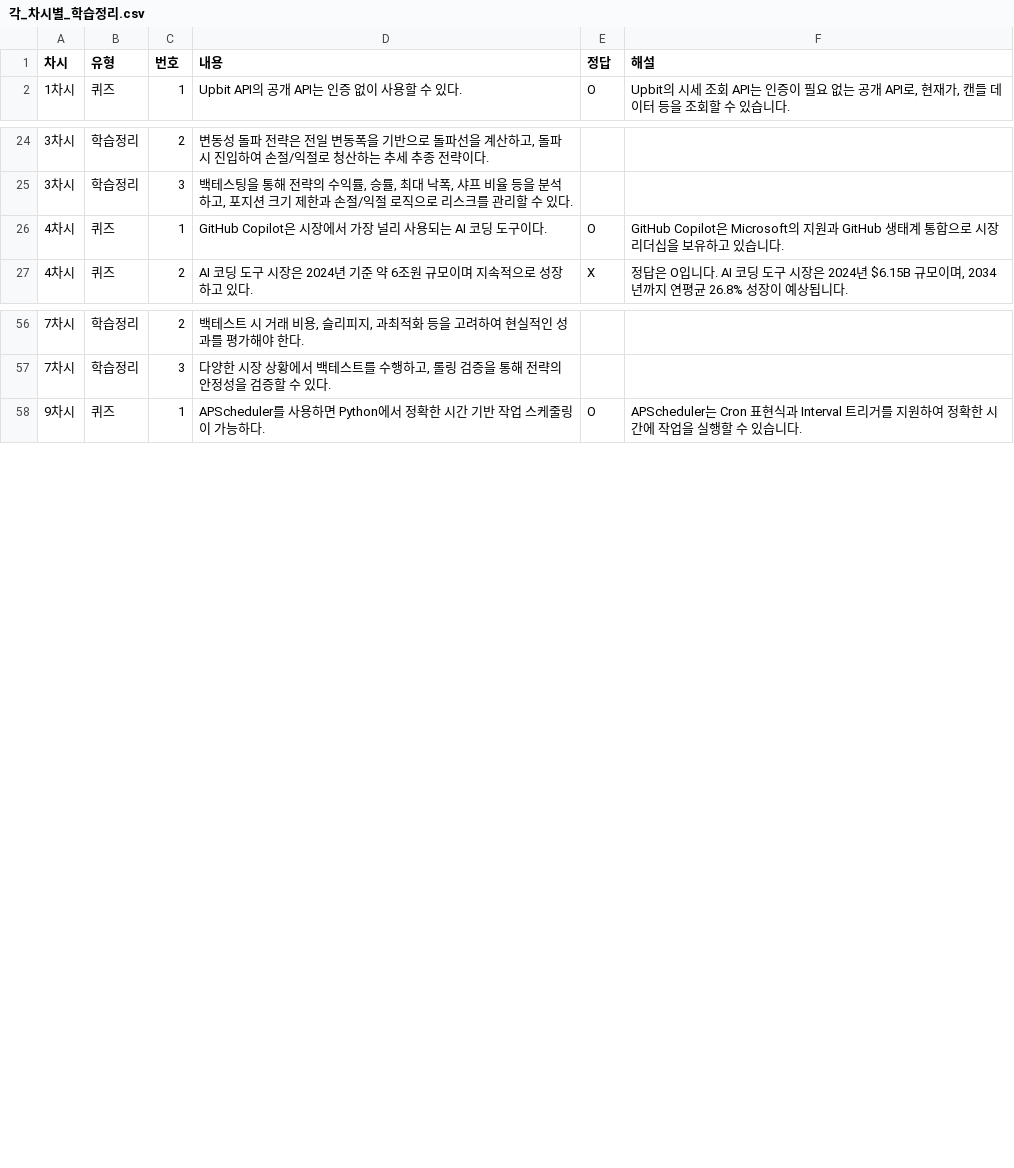
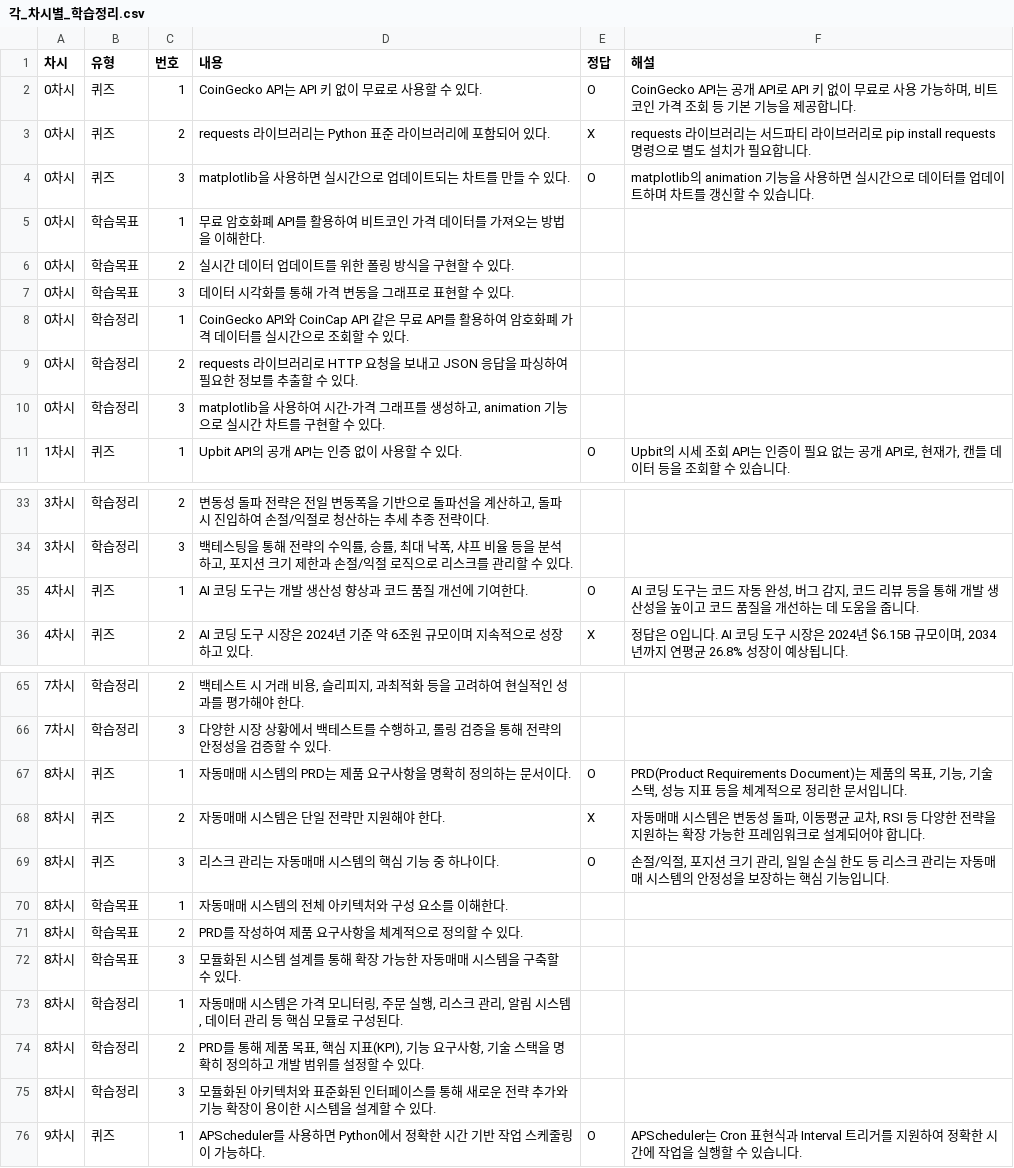
Before and after one commit to levelupcode1/bot-trade-lesson, a CSV file: 각_차시별_학습정리.csv, drawn as a sheet; only a part is shown, gaps mark what is left out.

Commit message:
학습정리

```diff
--- a/각_차시별_학습정리.csv
+++ b/각_차시별_학습정리.csv
@@ -1,2 +1,11 @@
 차시;유형;번호;내용;정답;해설
+0차시;퀴즈;1;CoinGecko API는 API 키 없이 무료로 사용할 수 있다.;O;CoinGecko API는 공개 API로 API 키 없이 무료로 사용 가능하며, 비트코인 가격 조회 등 기본 기능을 제공합니다.
+0차시;퀴즈;2;requests 라이브러리는 Python 표준 라이브러리에 포함되어 있다.;X;requests 라이브러리는 서드파티 라이브러리로 pip install requests 명령으로 별도 설치가 필요합니다.
+0차시;퀴즈;3;matplotlib을 사용하면 실시간으로 업데이트되는 차트를 만들 수 있다.;O;matplotlib의 animation 기능을 사용하면 실시간으로 데이터를 업데이트하며 차트를 갱신할 수 있습니다.
+0차시;학습목표;1;무료 암호화폐 API를 활용하여 비트코인 가격 데이터를 가져오는 방법을 이해한다.;;
+0차시;학습목표;2;실시간 데이터 업데이트를 위한 폴링 방식을 구현할 수 있다.;;
+0차시;학습목표;3;데이터 시각화를 통해 가격 변동을 그래프로 표현할 수 있다.;;
+0차시;학습정리;1;CoinGecko API와 CoinCap API 같은 무료 API를 활용하여 암호화폐 가격 데이터를 실시간으로 조회할 수 있다.;;
+0차시;학습정리;2;requests 라이브러리로 HTTP 요청을 보내고 JSON 응답을 파싱하여 필요한 정보를 추출할 수 있다.;;
+0차시;학습정리;3;matplotlib을 사용하여 시간-가격 그래프를 생성하고, animation 기능으로 실시간 차트를 구현할 수 있다.;;
 1차시;퀴즈;1;Upbit API의 공개 API는 인증 없이 사용할 수 있다.;O;Upbit의 시세 조회 API는 인증이 필요 없는 공개 API로, 현재가, 캔들 데이터 등을 조회할 수 있습니다.
@@ -25,3 +34,3 @@
 3차시;학습정리;3;백테스팅을 통해 전략의 수익률, 승률, 최대 낙폭, 샤프 비율 등을 분석하고, 포지션 크기 제한과 손절/익절 로직으로 리스크를 관리할 수 있다.;;
-4차시;퀴즈;1;GitHub Copilot은 시장에서 가장 널리 사용되는 AI 코딩 도구이다.;O;GitHub Copilot은 Microsoft의 지원과 GitHub 생태계 통합으로 시장 리더십을 보유하고 있습니다.
+4차시;퀴즈;1;AI 코딩 도구는 개발 생산성 향상과 코드 품질 개선에 기여한다.;O;AI 코딩 도구는 코드 자동 완성, 버그 감지, 코드 리뷰 등을 통해 개발 생산성을 높이고 코드 품질을 개선하는 데 도움을 줍니다.
 4차시;퀴즈;2;AI 코딩 도구 시장은 2024년 기준 약 6조원 규모이며 지속적으로 성장하고 있다.;X;정답은 O입니다. AI 코딩 도구 시장은 2024년 $6.15B 규모이며, 2034년까지 연평균 26.8% 성장이 예상됩니다.
@@ -57,2 +66,11 @@
 7차시;학습정리;3;다양한 시장 상황에서 백테스트를 수행하고, 롤링 검증을 통해 전략의 안정성을 검증할 수 있다.;;
+8차시;퀴즈;1;자동매매 시스템의 PRD는 제품 요구사항을 명확히 정의하는 문서이다.;O;PRD(Product Requirements Document)는 제품의 목표, 기능, 기술 스택, 성능 지표 등을 체계적으로 정리한 문서입니다.
+8차시;퀴즈;2;자동매매 시스템은 단일 전략만 지원해야 한다.;X;자동매매 시스템은 변동성 돌파, 이동평균 교차, RSI 등 다양한 전략을 지원하는 확장 가능한 프레임워크로 설계되어야 합니다.
+8차시;퀴즈;3;리스크 관리는 자동매매 시스템의 핵심 기능 중 하나이다.;O;손절/익절, 포지션 크기 관리, 일일 손실 한도 등 리스크 관리는 자동매매 시스템의 안정성을 보장하는 핵심 기능입니다.
+8차시;학습목표;1;자동매매 시스템의 전체 아키텍처와 구성 요소를 이해한다.;;
+8차시;학습목표;2;PRD를 작성하여 제품 요구사항을 체계적으로 정의할 수 있다.;;
+8차시;학습목표;3;모듈화된 시스템 설계를 통해 확장 가능한 자동매매 시스템을 구축할 수 있다.;;
+8차시;학습정리;1;자동매매 시스템은 가격 모니터링, 주문 실행, 리스크 관리, 알림 시스템, 데이터 관리 등 핵심 모듈로 구성된다.;;
+8차시;학습정리;2;PRD를 통해 제품 목표, 핵심 지표(KPI), 기능 요구사항, 기술 스택을 명확히 정의하고 개발 범위를 설정할 수 있다.;;
+8차시;학습정리;3;모듈화된 아키텍처와 표준화된 인터페이스를 통해 새로운 전략 추가와 기능 확장이 용이한 시스템을 설계할 수 있다.;;
 9차시;퀴즈;1;APScheduler를 사용하면 Python에서 정확한 시간 기반 작업 스케줄링이 가능하다.;O;APScheduler는 Cron 표현식과 Interval 트리거를 지원하여 정확한 시간에 작업을 실행할 수 있습니다.
```
Also changed, not shown: 22 other files.
